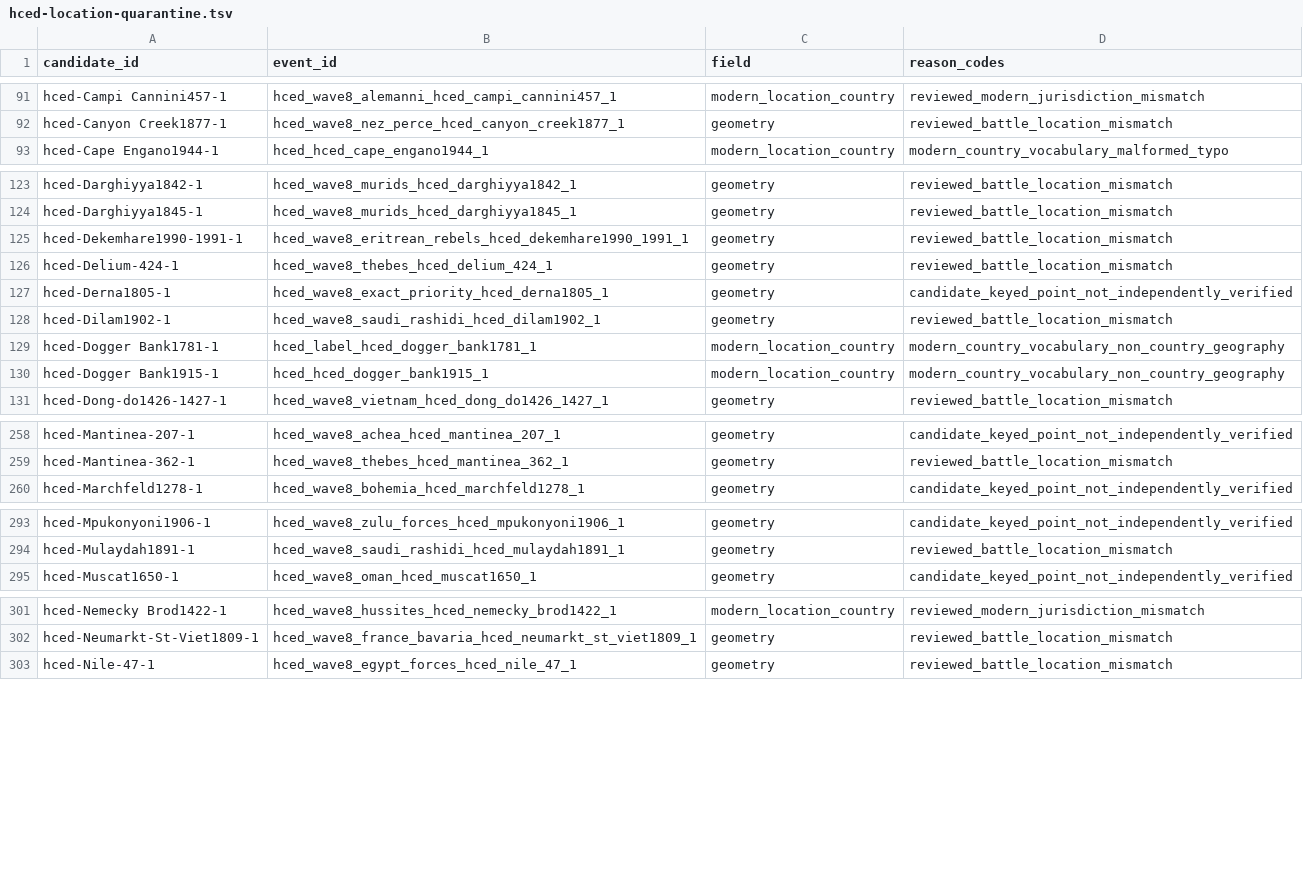
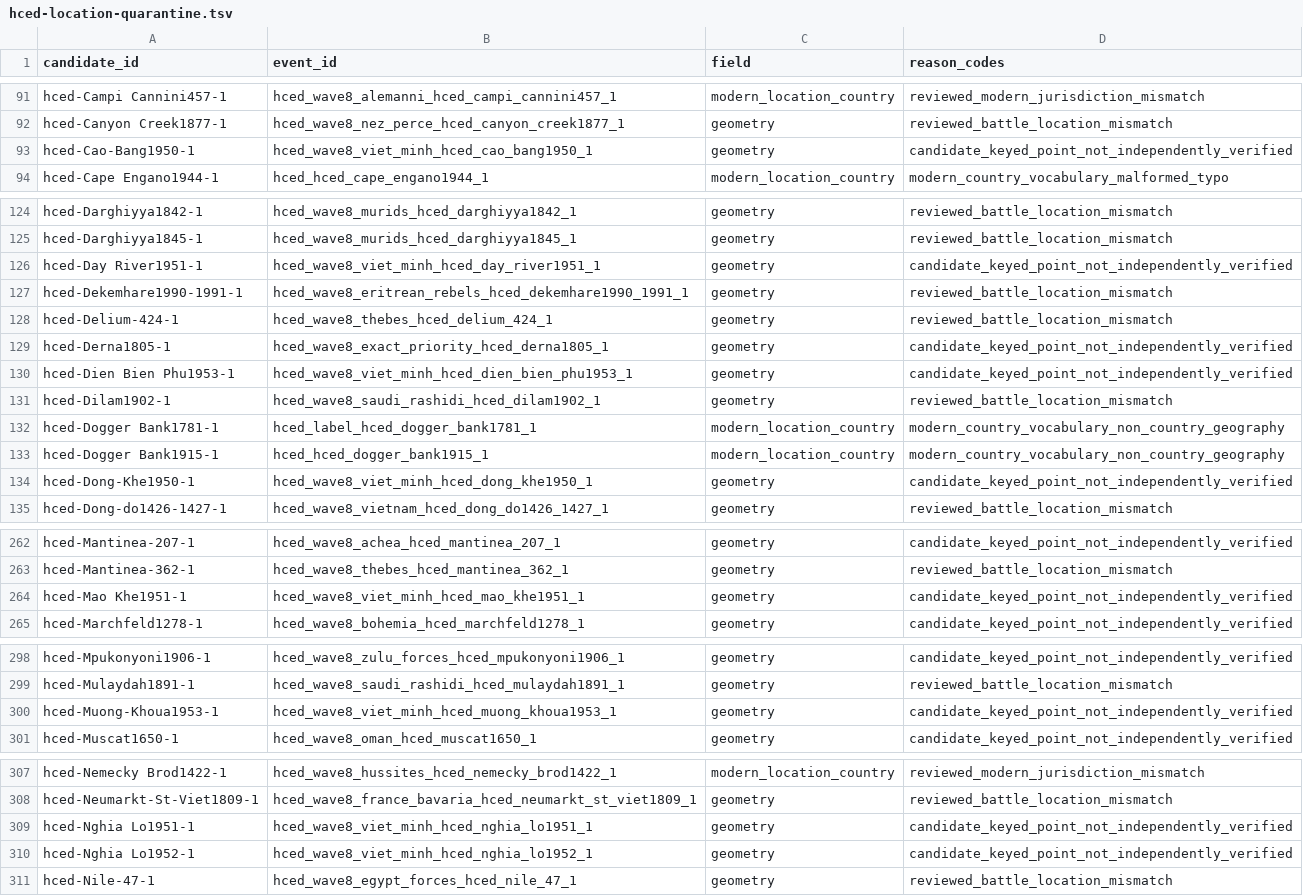
Before and after one commit to TylerJForstrom/Military-ELO-System, a TSV file: data/policy/hced-location-quarantine.tsv, drawn as a sheet; only a part is shown, gaps mark what is left out; the diff covers the shown part only; the diff names each change by its address in the sheet, - before the commit and + after, or states it on an @@ line.

Commit message:
feat(promotion): add reviewed strategic and Viet Minh outcomes

```diff
--- a/data/policy/hced-location-quarantine.tsv
+++ b/data/policy/hced-location-quarantine.tsv
+row 93: hced-Cao-Bang1950-1 | hced_wave8_viet_minh_hced_cao_bang1950_1 | geometry | candidate_keyed_point_not_independently_verified
+row 126: hced-Day River1951-1 | hced_wave8_viet_minh_hced_day_river1951_1 | geometry | candidate_keyed_point_not_independently_verified
+row 130: hced-Dien Bien Phu1953-1 | hced_wave8_viet_minh_hced_dien_bien_phu1953_1 | geometry | candidate_keyed_point_not_independently_verified
+row 134: hced-Dong-Khe1950-1 | hced_wave8_viet_minh_hced_dong_khe1950_1 | geometry | candidate_keyed_point_not_independently_verified
+row 264: hced-Mao Khe1951-1 | hced_wave8_viet_minh_hced_mao_khe1951_1 | geometry | candidate_keyed_point_not_independently_verified
+row 300: hced-Muong-Khoua1953-1 | hced_wave8_viet_minh_hced_muong_khoua1953_1 | geometry | candidate_keyed_point_not_independently_verified
+row 309: hced-Nghia Lo1951-1 | hced_wave8_viet_minh_hced_nghia_lo1951_1 | geometry | candidate_keyed_point_not_independently_verified
+row 310: hced-Nghia Lo1952-1 | hced_wave8_viet_minh_hced_nghia_lo1952_1 | geometry | candidate_keyed_point_not_independently_verified
```
Also changed, not shown: 1 added row elsewhere in this file, 41 other files.
